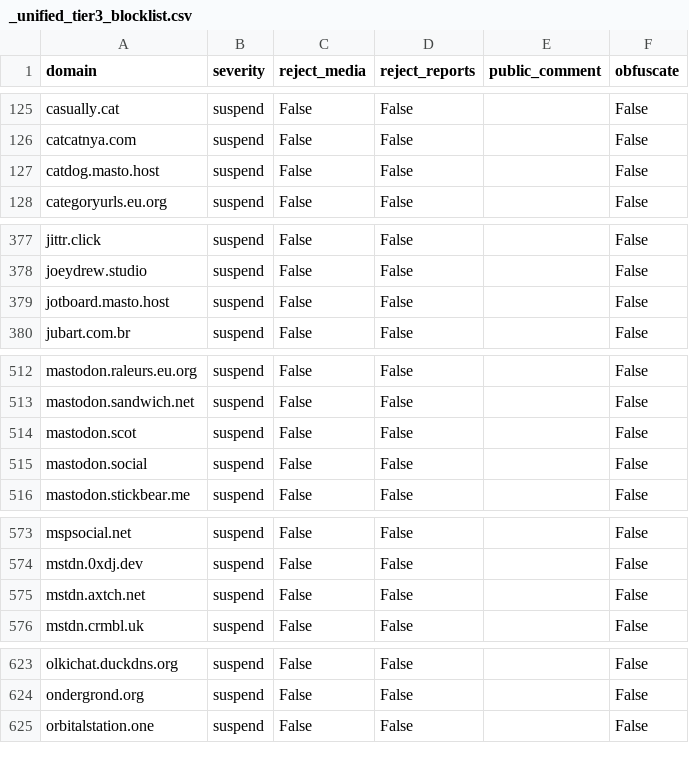
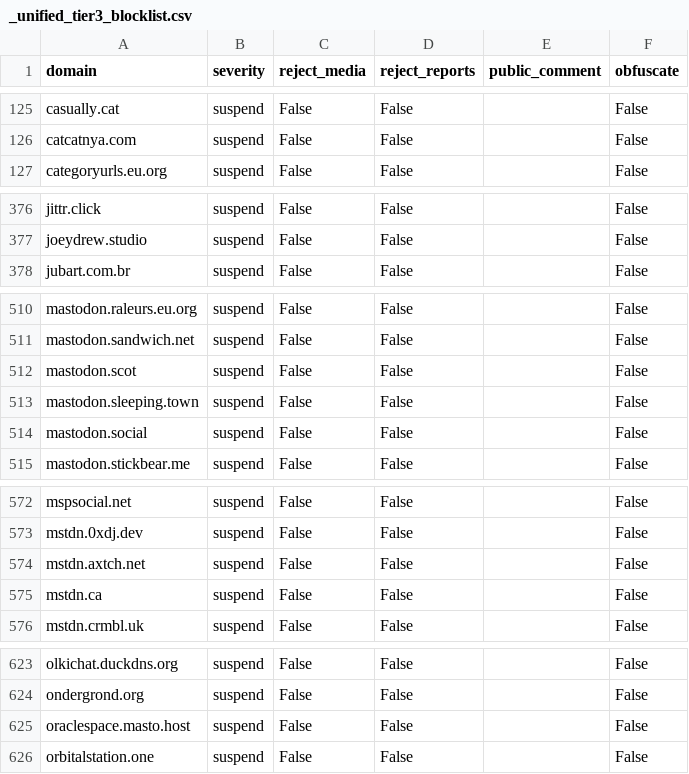
Before and after one commit to kromonos/fedi-health, a CSV file: _unified_tier3_blocklist.csv, drawn as a sheet; only a part is shown, gaps mark what is left out; the diff covers the shown part only.

```diff
--- a/_unified_tier3_blocklist.csv
+++ b/_unified_tier3_blocklist.csv
@@ -126,3 +126,2 @@ casually.cat,suspend,False,False,,False
 catcatnya.com,suspend,False,False,,False
-catdog.masto.host,suspend,False,False,,False
 categoryurls.eu.org,suspend,False,False,,False
@@ -378,3 +377,2 @@ jittr.click,suspend,False,False,,False
 joeydrew.studio,suspend,False,False,,False
-jotboard.masto.host,suspend,False,False,,False
 jubart.com.br,suspend,False,False,,False
@@ -514,2 +512,3 @@ mastodon.sandwich.net,suspend,False,False,,False
 mastodon.scot,suspend,False,False,,False
+mastodon.sleeping.town,suspend,False,False,,False
 mastodon.social,suspend,False,False,,False
@@ -575,2 +574,3 @@ mstdn.0xdj.dev,suspend,False,False,,False
 mstdn.axtch.net,suspend,False,False,,False
+mstdn.ca,suspend,False,False,,False
 mstdn.crmbl.uk,suspend,False,False,,False
@@ -624,2 +624,3 @@ olkichat.duckdns.org,suspend,False,False,,False
 ondergrond.org,suspend,False,False,,False
+oraclespace.masto.host,suspend,False,False,,False
 orbitalstation.one,suspend,False,False,,False
```
Also changed, not shown: 1 removed row elsewhere in this file, _unified_tier1_blocklist.csv, _unified_tier2_blocklist.csv.
